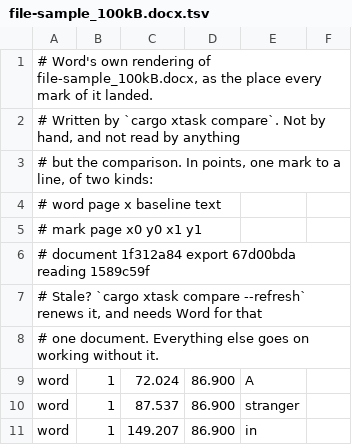
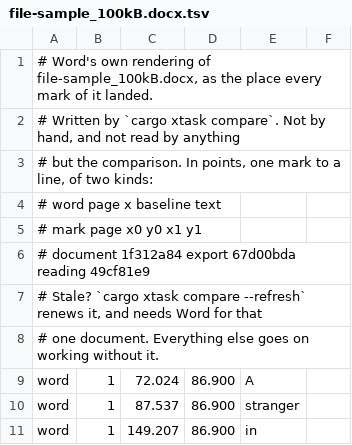
Before and after one commit to adnan-huggingface/officina, a TSV file: corpus/rendered/file-sample_100kB.docx.tsv, drawn as a sheet; only a part is shown.

```diff
--- a/corpus/rendered/file-sample_100kB.docx.tsv
+++ b/corpus/rendered/file-sample_100kB.docx.tsv
@@ -5,3 +5,3 @@
 #   mark  page  x0  y0  x1  y1
-# document 1f312a84  export 67d00bda  reading 1589c59f
+# document 1f312a84  export 67d00bda  reading 49cf81e9
 # Stale? `cargo xtask compare --refresh` renews it, and needs Word for that
```
Also changed, not shown: corpus/rendered/character-formatting.doc.tsv, corpus/rendered/comments.docx.tsv, 28 other files.
